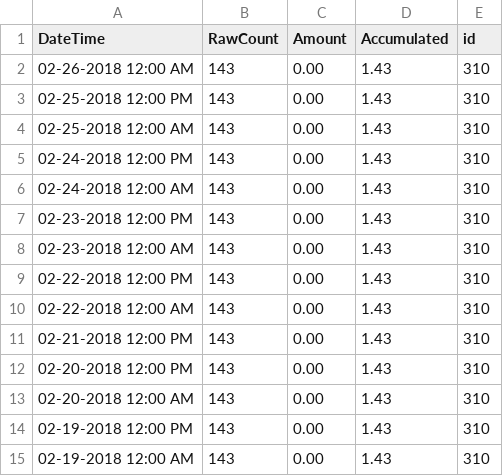
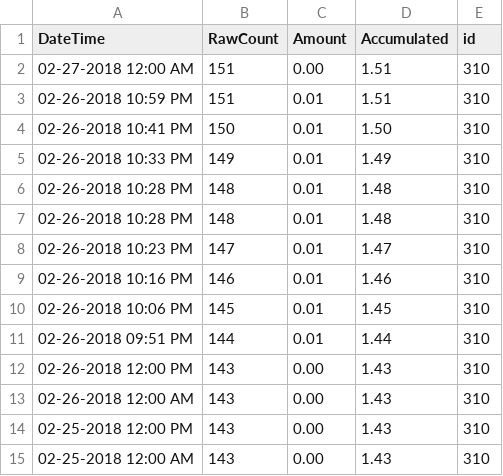
Before and after one commit to bondah/bh-rain, a CSV file: data/2018/rainfall_310.csv, drawn as a sheet; only a part is shown; the shorter side is filled out with more unchanged rows; the diff names each change by its address in the sheet, - before the commit and + after, or states it on an @@ line.

```diff
--- a/data/2018/rainfall_310.csv
+++ b/data/2018/rainfall_310.csv
+row 2: 02-27-2018 12:00 AM | 151 | 0.00 | 1.51 | 310
+row 3: 02-26-2018 10:59 PM | 151 | 0.01 | 1.51 | 310
+row 4: 02-26-2018 10:41 PM | 150 | 0.01 | 1.50 | 310
+row 5: 02-26-2018 10:33 PM | 149 | 0.01 | 1.49 | 310
+row 6: 02-26-2018 10:28 PM | 148 | 0.01 | 1.48 | 310
+row 7: 02-26-2018 10:28 PM | 148 | 0.01 | 1.48 | 310
+row 8: 02-26-2018 10:23 PM | 147 | 0.01 | 1.47 | 310
+row 9: 02-26-2018 10:16 PM | 146 | 0.01 | 1.46 | 310
+row 10: 02-26-2018 10:06 PM | 145 | 0.01 | 1.45 | 310
+row 11: 02-26-2018 09:51 PM | 144 | 0.01 | 1.44 | 310
+row 12: 02-26-2018 12:00 PM | 143 | 0.00 | 1.43 | 310
```
Also changed, not shown: data/2018/rainfall_312.csv, data/2018/rainfall_322.csv, 3 other files.
